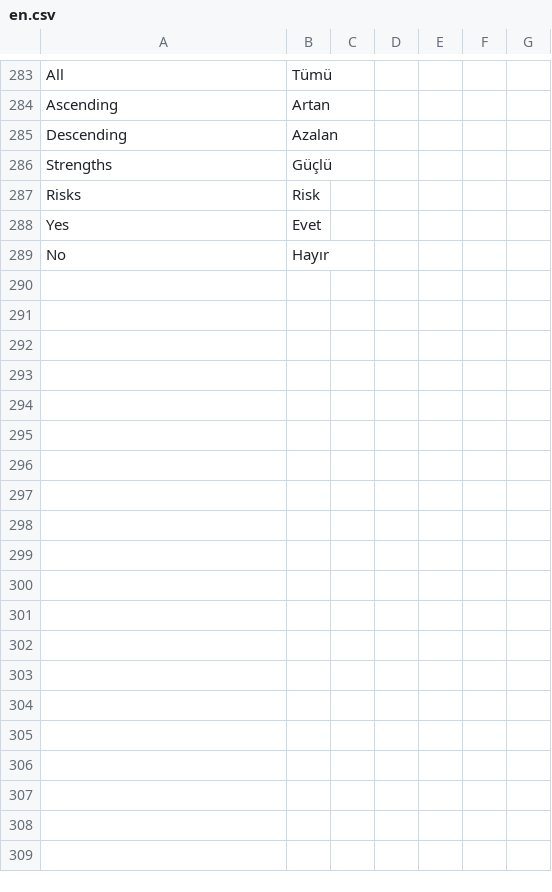
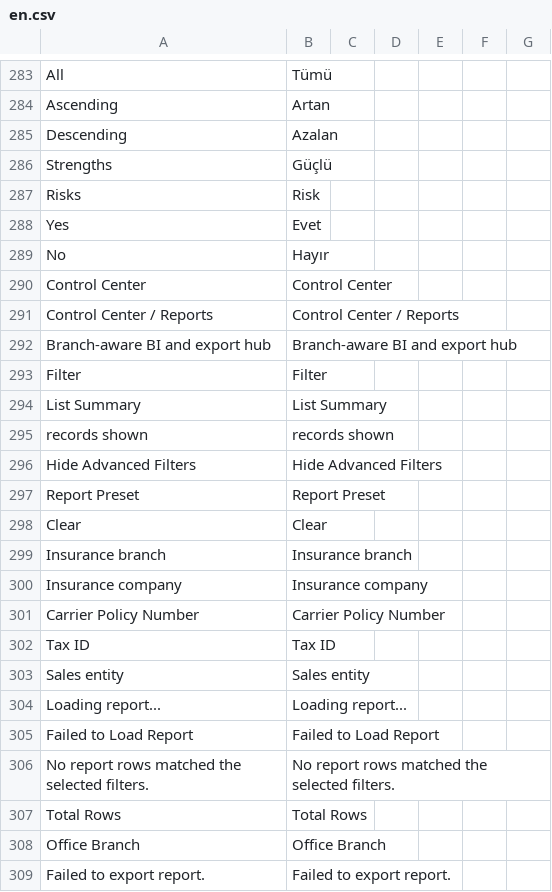
Before and after one commit to ayktbrkk/acentem_takipte, a CSV file: acentem_takipte/translations/en.csv, drawn as a sheet; only a part is shown, gaps mark what is left out; the diff covers the shown part only.

```diff
--- a/acentem_takipte/translations/en.csv
+++ b/acentem_takipte/translations/en.csv
@@ -289 +289,21 @@ Yes,Evet,
 No,Hayır,
+Control Center,Control Center,
+Control Center / Reports,Control Center / Reports,
+Branch-aware BI and export hub,Branch-aware BI and export hub,
+Filter,Filter,
+List Summary,List Summary,
+records shown,records shown,
+Hide Advanced Filters,Hide Advanced Filters,
+Report Preset,Report Preset,
+Clear,Clear,
+Insurance branch,Insurance branch,
+Insurance company,Insurance company,
+Carrier Policy Number,Carrier Policy Number,
+Tax ID,Tax ID,
+Sales entity,Sales entity,
+Loading report...,Loading report...,
+Failed to Load Report,Failed to Load Report,
+No report rows matched the selected filters.,No report rows matched the selected filters.,
+Total Rows,Total Rows,
+Office Branch,Office Branch,
+Failed to export report.,Failed to export report.,
```
Also changed, not shown: 57 added rows elsewhere in this file, acentem_takipte/translations/tr.csv, 2 other files.
